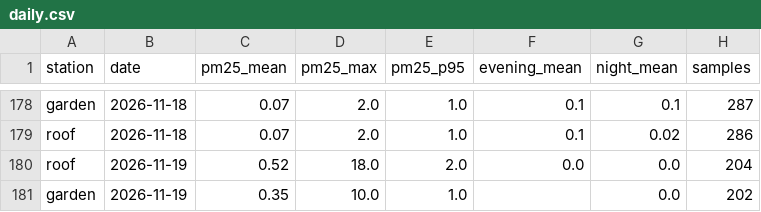
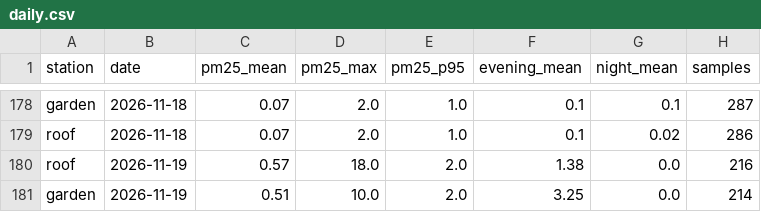
Before and after one commit to TheSpartan1980/aber-valley-air, a CSV file: data/daily.csv, drawn as a sheet; only a part is shown, gaps mark what is left out.

```diff
--- a/data/daily.csv
+++ b/data/daily.csv
@@ -179,3 +179,3 @@ garden,2026-11-18,0.07,2.0,1.0,0.1,0.1,287
 roof,2026-11-18,0.07,2.0,1.0,0.1,0.02,286
-roof,2026-11-19,0.52,18.0,2.0,0.0,0.0,204
-garden,2026-11-19,0.35,10.0,1.0,,0.0,202
+roof,2026-11-19,0.57,18.0,2.0,1.38,0.0,216
+garden,2026-11-19,0.51,10.0,2.0,3.25,0.0,214
```
Also changed, not shown: data/recent.csv, 3 other files.
